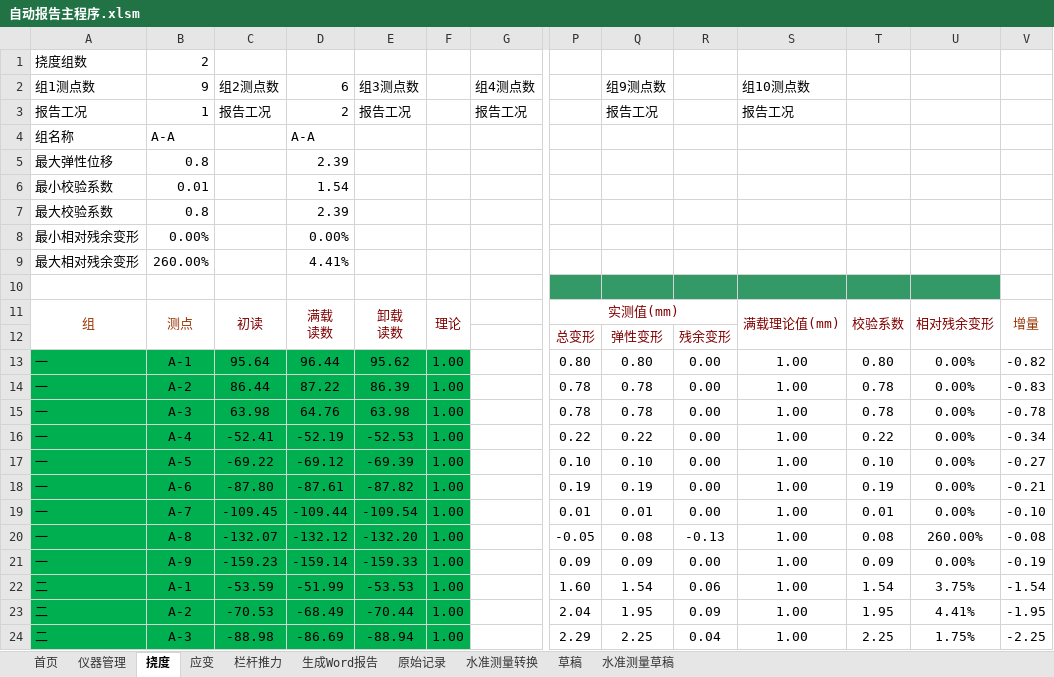
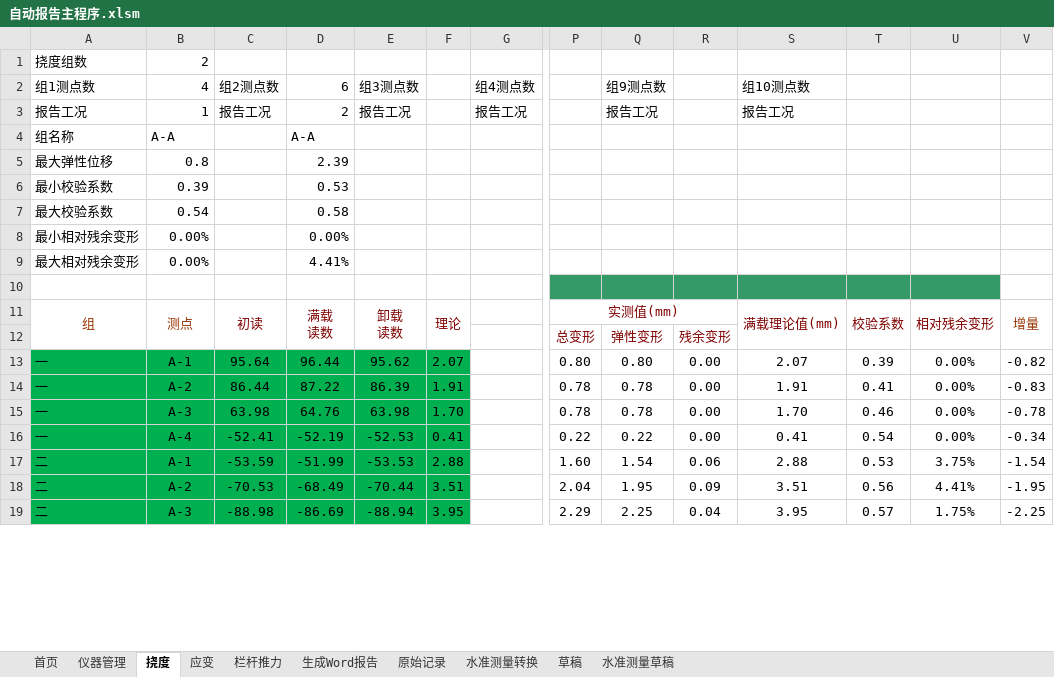
Before and after one commit to zjkl19/AutoReport, an Excel workbook: 自动报告主程序.xlsm, sheet 挠度, drawn as a sheet; only a part is shown, gaps mark what is left out; values as stored, in another font and other column widths than the file's, no borders; charts and pictures not drawn; removed rows and columns are numbered as before the commit, all else as after; rows hold the shown columns only; the diff covers the shown part only; the diff names each change by its address in the sheet, - before the commit and + after, or states it on an @@ line.

```diff
--- a/自动报告主程序.xlsm (sheet 挠度)
+++ b/自动报告主程序.xlsm (sheet 挠度)
-B2: 9
+B2: 4
-B6 (4): 0.01
+B6 (4): 0.39
-D6 (6): 1.54
+D6 (6): 0.53
-B7 (4): 0.8
+B7 (4): 0.54
-D7 (6): 2.39
+D7 (6): 0.58
-B9 (4): 260.00%
+B9 (4): 0.00%
-F13: 1.00
+F13: 2.07
-S13 (组10测点数): 1.00
+S13 (组10测点数): 2.07
-T13: 0.80
+T13: 0.39
-F14: 1.00
+F14: 1.91
-S14 (组10测点数): 1.00
+S14 (组10测点数): 1.91
-T14: 0.78
+T14: 0.41
-F15: 1.00
+F15: 1.70
-S15 (组10测点数): 1.00
+S15 (组10测点数): 1.70
-T15: 0.78
+T15: 0.46
-F16: 1.00
+F16: 0.41
-S16 (组10测点数): 1.00
+S16 (组10测点数): 0.41
-T16: 0.22
+T16: 0.54
-row 17: 一 | A-5 | -69.22 | -69.12 | -69.39 | 1.00 |  | 0.10 | 0.10 | 0.00 | 1.00 | 0.10 | 0.00% | -0.27
-row 18: 一 | A-6 | -87.80 | -87.61 | -87.82 | 1.00 |  | 0.19 | 0.19 | 0.00 | 1.00 | 0.19 | 0.00% | -0.21
-row 19: 一 | A-7 | -109.45 | -109.44 | -109.54 | 1.00 |  | 0.01 | 0.01 | 0.00 | 1.00 | 0.01 | 0.00% | -0.10
-row 20: 一 | A-8 | -132.07 | -132.12 | -132.20 | 1.00 |  | -0.05 | 0.08 | -0.13 | 1.00 | 0.08 | 260.00% | -0.08
-row 21: 一 | A-9 | -159.23 | -159.14 | -159.33 | 1.00 |  | 0.09 | 0.09 | 0.00 | 1.00 | 0.09 | 0.00% | -0.19
-F17: 1.00
+F17: 2.88
-S17 (组10测点数): 1.00
+S17 (组10测点数): 2.88
-T17: 1.54
+T17: 0.53
-F18: 1.00
+F18: 3.51
-S18 (组10测点数): 1.00
+S18 (组10测点数): 3.51
-T18: 1.95
+T18: 0.56
-F19: 1.00
+F19: 3.95
-S19 (组10测点数): 1.00
+S19 (组10测点数): 3.95
-T19: 2.25
+T19: 0.57
```
Also changed, not shown: 12 edited cells and cell formats elsewhere in this sheet, sheet 应变, charts or pictures, 8 other files.
